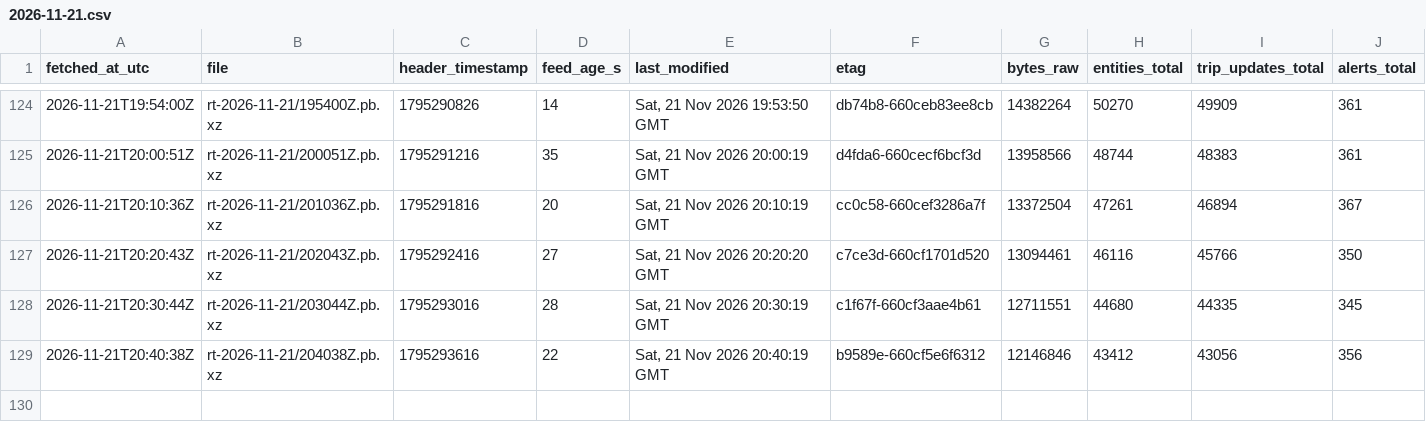
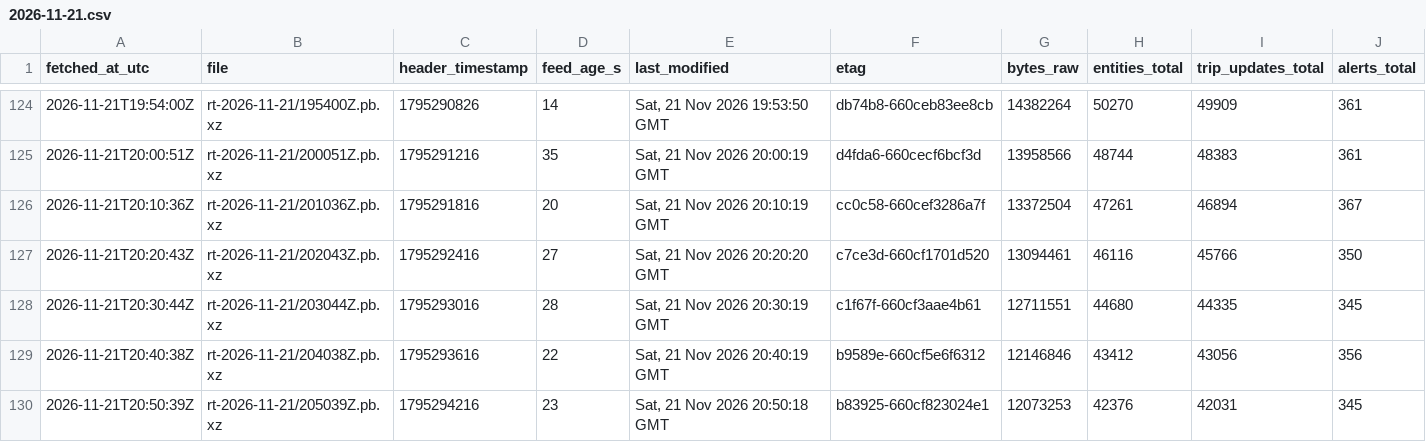
Before and after one commit to FabianGlueck/gtfs-rt-recorder, a CSV file: data/index/2026-11-21.csv, drawn as a sheet; only a part is shown, gaps mark what is left out; rows hold the shown columns only; the diff names each change by its address in the sheet, - before the commit and + after, or states it on an @@ line.

```diff
--- a/data/index/2026-11-21.csv
+++ b/data/index/2026-11-21.csv
+row 130: 2026-11-21T20:50:39Z | rt-2026-11-21/205039Z.pb.xz | 1795294216 | 23 | Sat, 21 Nov 2026 20:50:18 GMT | b83925-660cf823024e1 | 12073253 | 42376 | 42031 | 345
```
